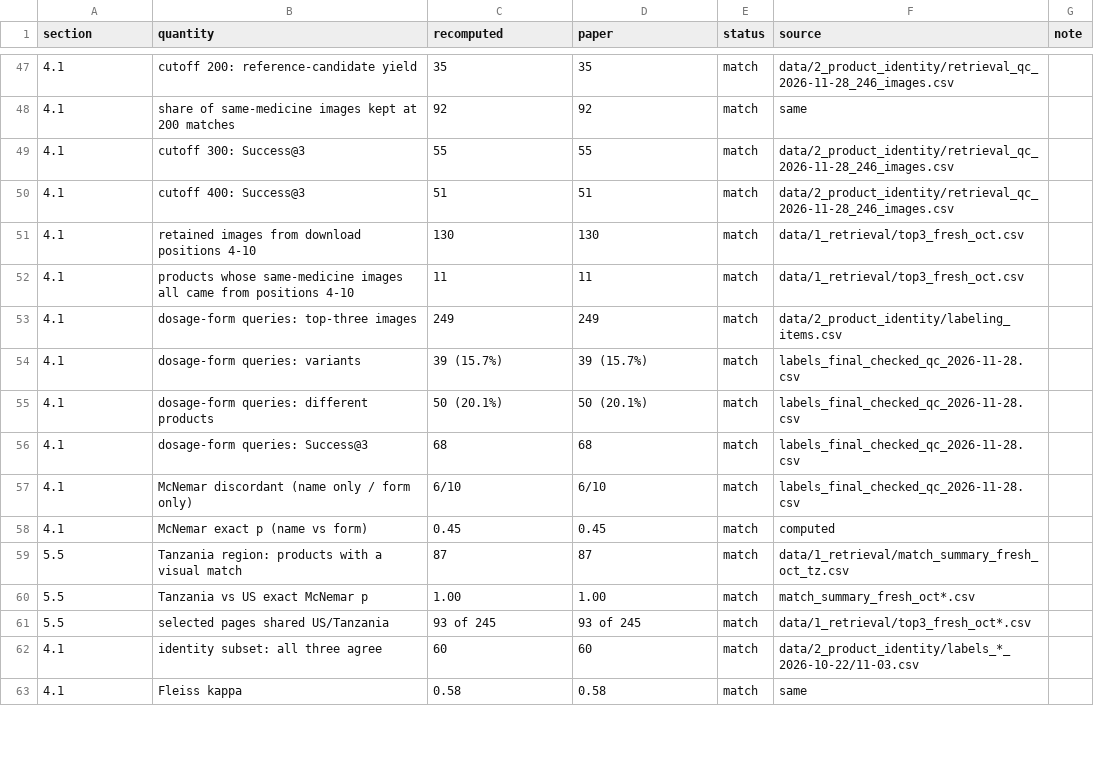
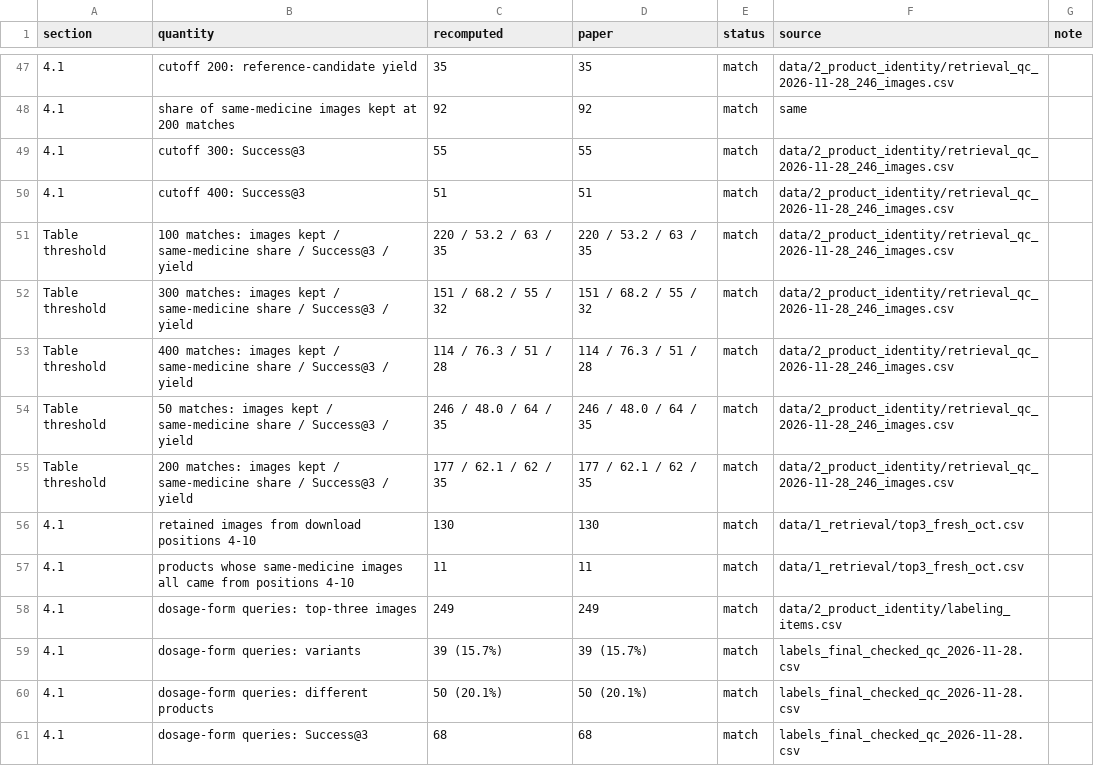
Before and after one commit to yonasan-manyesela/medicine-package-web-references, a CSV file: results/reported_numbers.csv, drawn as a sheet; only a part is shown, gaps mark what is left out; the shorter side is filled out with more unchanged rows.

```diff
--- a/results/reported_numbers.csv
+++ b/results/reported_numbers.csv
@@ -50,2 +50,7 @@ section,quantity,recomputed,paper,status,source,note
 4.1,cutoff 400: Success@3,51,51,match,data/2_product_identity/retrieval_qc_2026-11-28_246_images.csv,
+Table threshold,100 matches: images kept / same-medicine share / Success@3 / yield,220 / 53.2 / 63 / 35,220 / 53.2 / 63 / 35,match,data/2_product_identity/retrieval_qc_2026-11-28_246_images.csv,
+Table threshold,300 matches: images kept / same-medicine share / Success@3 / yield,151 / 68.2 / 55 / 32,151 / 68.2 / 55 / 32,match,data/2_product_identity/retrieval_qc_2026-11-28_246_images.csv,
+Table threshold,400 matches: images kept / same-medicine share / Success@3 / yield,114 / 76.3 / 51 / 28,114 / 76.3 / 51 / 28,match,data/2_product_identity/retrieval_qc_2026-11-28_246_images.csv,
+Table threshold,50 matches: images kept / same-medicine share / Success@3 / yield,246 / 48.0 / 64 / 35,246 / 48.0 / 64 / 35,match,data/2_product_identity/retrieval_qc_2026-11-28_246_images.csv,
+Table threshold,200 matches: images kept / same-medicine share / Success@3 / yield,177 / 62.1 / 62 / 35,177 / 62.1 / 62 / 35,match,data/2_product_identity/retrieval_qc_2026-11-28_246_images.csv,
 4.1,retained images from download positions 4-10,130,130,match,data/1_retrieval/top3_fresh_oct.csv,
```
Also changed, not shown: 3 other files.
